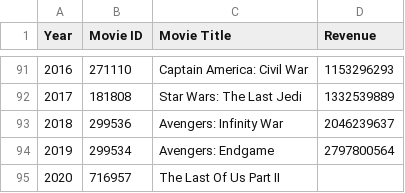
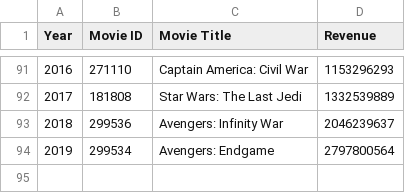
Before and after one commit to meganfoster/Group_5_Project_1, a CSV file: Top_grossing_films.csv, drawn as a sheet; only a part is shown, gaps mark what is left out.

```diff
--- a/Top_grossing_films.csv
+++ b/Top_grossing_films.csv
@@ -94,2 +94 @@ Year,Movie ID,Movie Title,Revenue
 2019,299534,Avengers: Endgame,2797800564
-2020,716957,The Last Of Us Part II,
```
Also changed, not shown: 1 other file.
